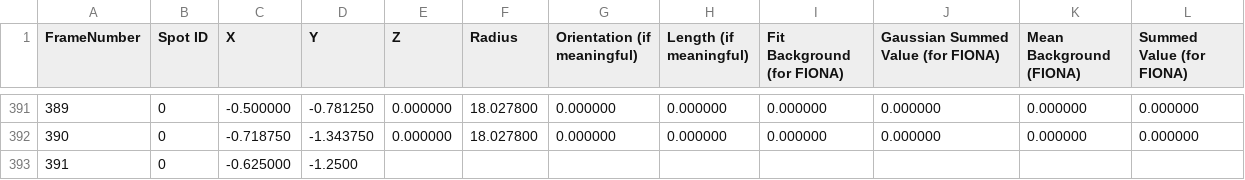
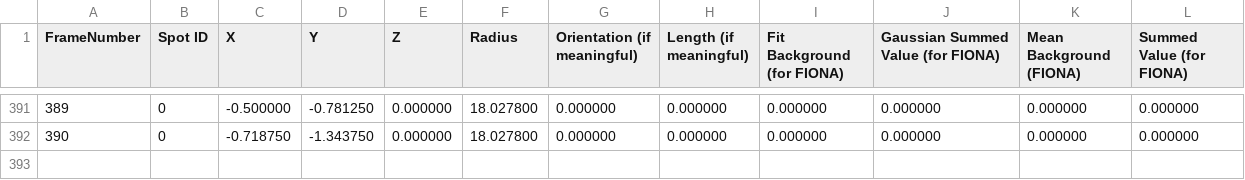
Before and after one commit to martin2250/P3-Physikalisches-Fortgeschrittenenpraktikum, a CSV file: 06-Optical-Tweezers/data/source/mitlaser-log.csv, drawn as a sheet; only a part is shown, gaps mark what is left out; the diff names each change by its address in the sheet, - before the commit and + after, or states it on an @@ line.

```diff
--- a/06-Optical-Tweezers/data/source/mitlaser-log.csv
+++ b/06-Optical-Tweezers/data/source/mitlaser-log.csv
-row 393: 391 | 0 | -0.625000 | -1.2500
```
Also changed, not shown: 06-Optical-Tweezers/data/source/ohnelaser-log.csv, 1 other file.
